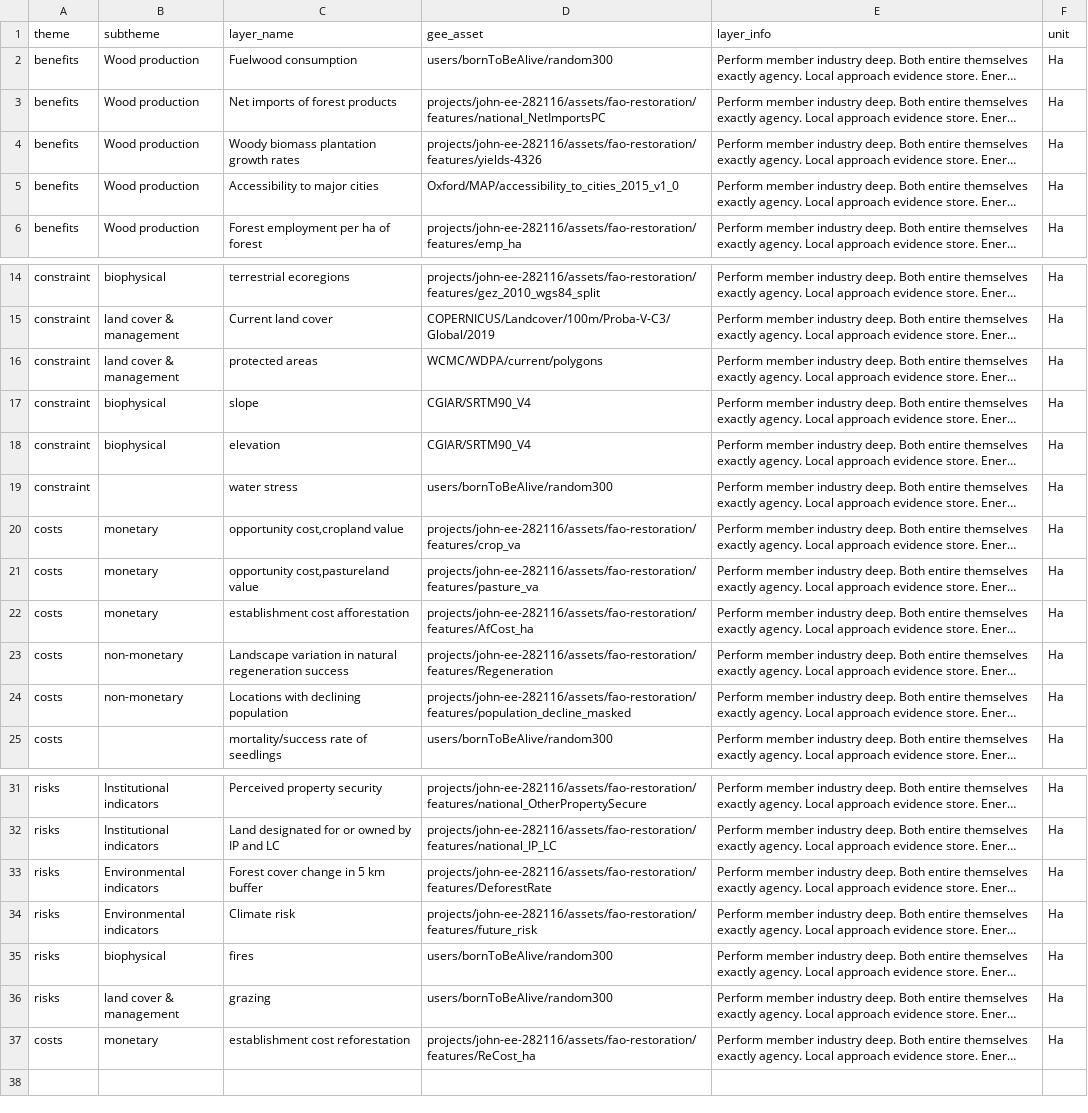
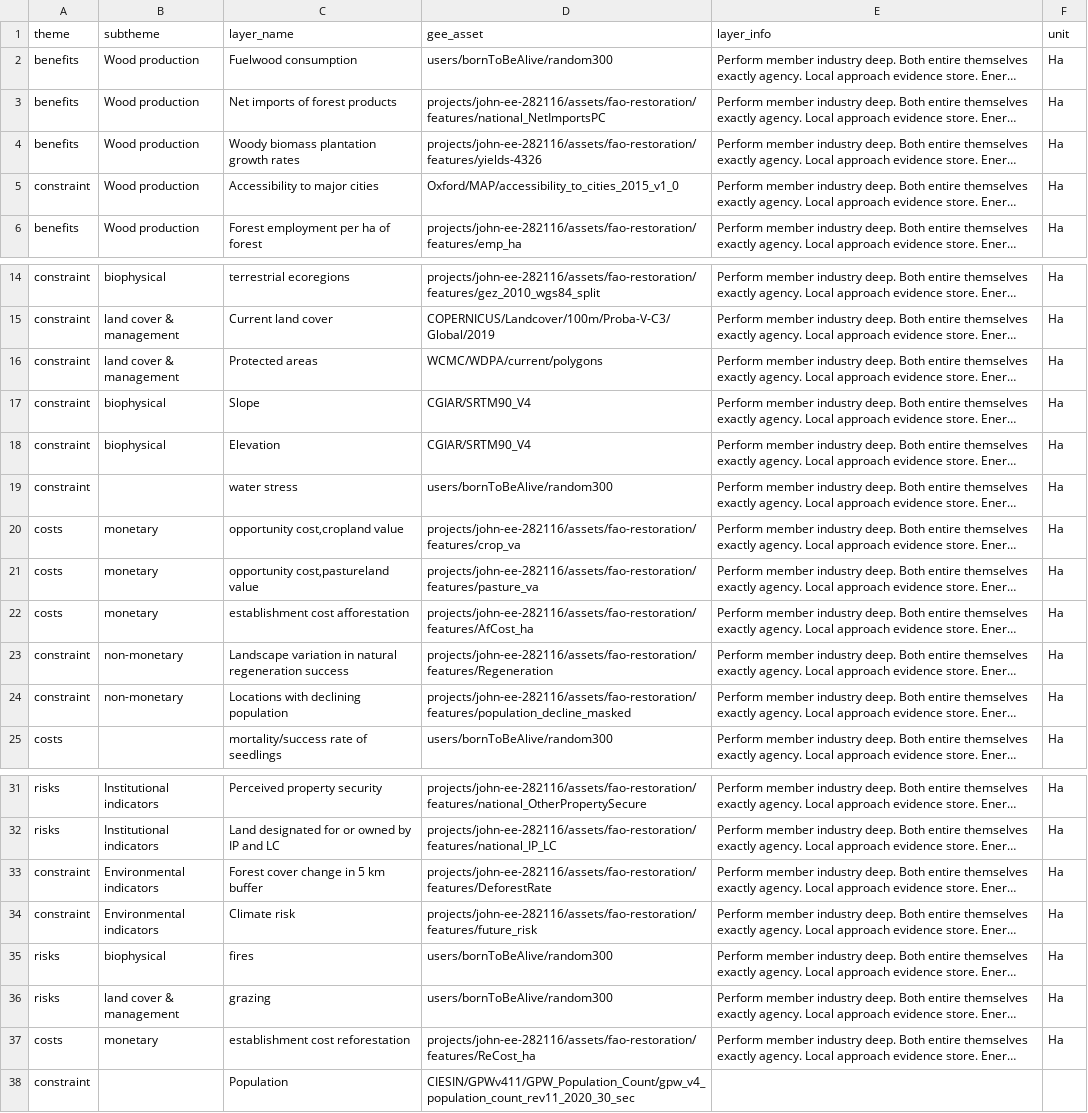
Before and after one commit to sepal-contrib/se.plan, a CSV file: utils/layer_list.csv, drawn as a sheet; only a part is shown, gaps mark what is left out; long unchanged cells end in …; the diff names each change by its address in the sheet, - before the commit and + after, or states it on an @@ line.

Commit message:
matching layer names and gui params

```diff
--- a/utils/layer_list.csv
+++ b/utils/layer_list.csv
-A5 (theme): benefits
+A5 (theme): constraint
-C16 (layer_name): protected areas
+C16 (layer_name): Protected areas
-C17 (layer_name): slope
+C17 (layer_name): Slope
-C18 (layer_name): elevation
+C18 (layer_name): Elevation
-A23:A24 (theme): costs
+A23:A24 (theme): constraint
-A33:A34 (theme): risks
+A33:A34 (theme): constraint
+row 38: constraint |  | Population | CIESIN/GPWv411/GPW_Population_Count/gpw_v4_population_count_rev11_2020_30_sec
```
Also changed, not shown: 1 other file.
